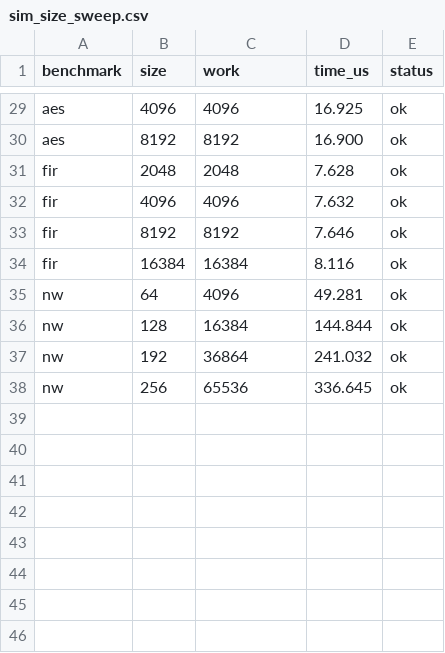
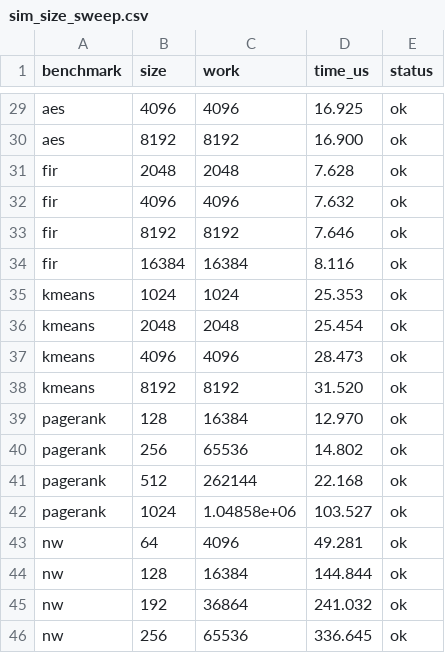
Before and after one commit to allbilly/mgpusim, a CSV file: gpu_perf_scripts/calibration/rx570/sim_size_sweep.csv, drawn as a sheet; only a part is shown, gaps mark what is left out; the diff names each change by its address in the sheet, - before the commit and + after, or states it on an @@ line.

Commit message:
calibration: add kmeans and pagerank size holdouts

```diff
--- a/gpu_perf_scripts/calibration/rx570/sim_size_sweep.csv
+++ b/gpu_perf_scripts/calibration/rx570/sim_size_sweep.csv
+row 35: kmeans | 1024 | 1024 | 25.353 | ok
+row 36: kmeans | 2048 | 2048 | 25.454 | ok
+row 37: kmeans | 4096 | 4096 | 28.473 | ok
+row 38: kmeans | 8192 | 8192 | 31.520 | ok
+row 39: pagerank | 128 | 16384 | 12.970 | ok
+row 40: pagerank | 256 | 65536 | 14.802 | ok
+row 41: pagerank | 512 | 262144 | 22.168 | ok
+row 42: pagerank | 1024 | 1.04858e+06 | 103.527 | ok
```
Also changed, not shown: gpu_perf_scripts/calibration/rx570/hw_size_sweep.csv, 7 other files.
